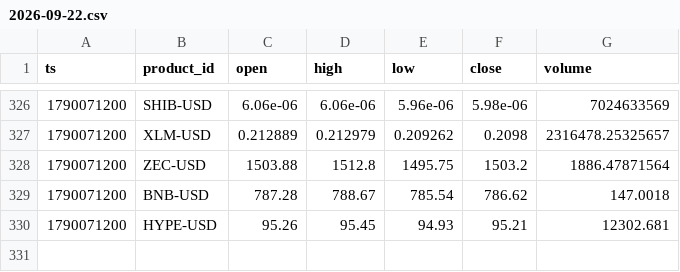
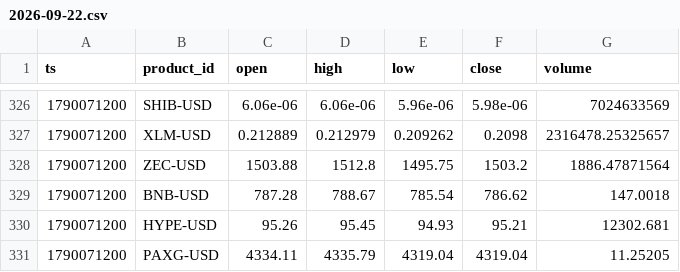
Before and after one commit to jtdaly4/market-data-collector, a CSV file: data/candles/2026-09-22.csv, drawn as a sheet; only a part is shown, gaps mark what is left out.

```diff
--- a/data/candles/2026-09-22.csv
+++ b/data/candles/2026-09-22.csv
@@ -330 +330,2 @@ ts,product_id,open,high,low,close,volume
 1790071200,HYPE-USD,95.26,95.45,94.93,95.21,12302.681
+1790071200,PAXG-USD,4334.11,4335.79,4319.04,4319.04,11.25205
```
Also changed, not shown: 1 other file.
